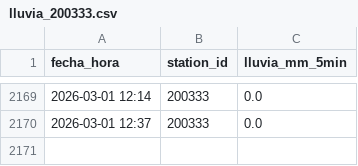
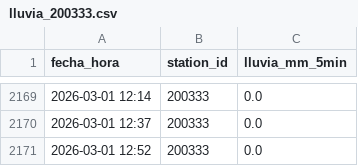
Before and after one commit to AlexandraCQ/alerta-lluvia, a CSV file: lluvia_200333.csv, drawn as a sheet; only a part is shown, gaps mark what is left out; the diff names each change by its address in the sheet, - before the commit and + after, or states it on an @@ line.

```diff
--- a/lluvia_200333.csv
+++ b/lluvia_200333.csv
+row 2171: 2026-03-01 12:52 | 200333 | 0.0
```
